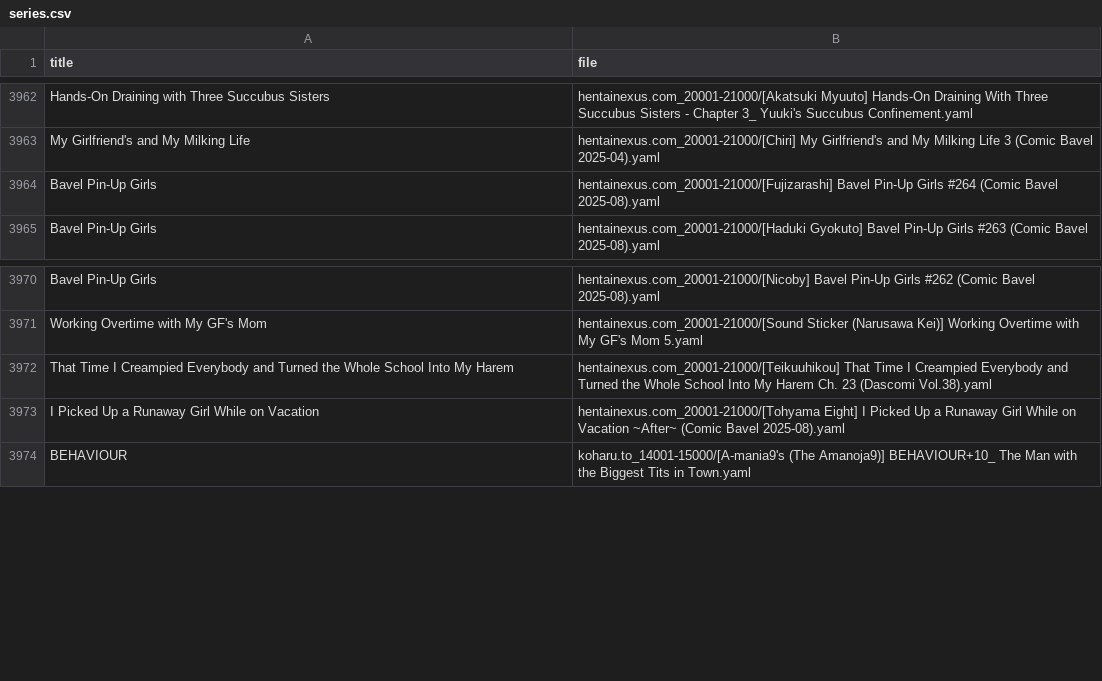
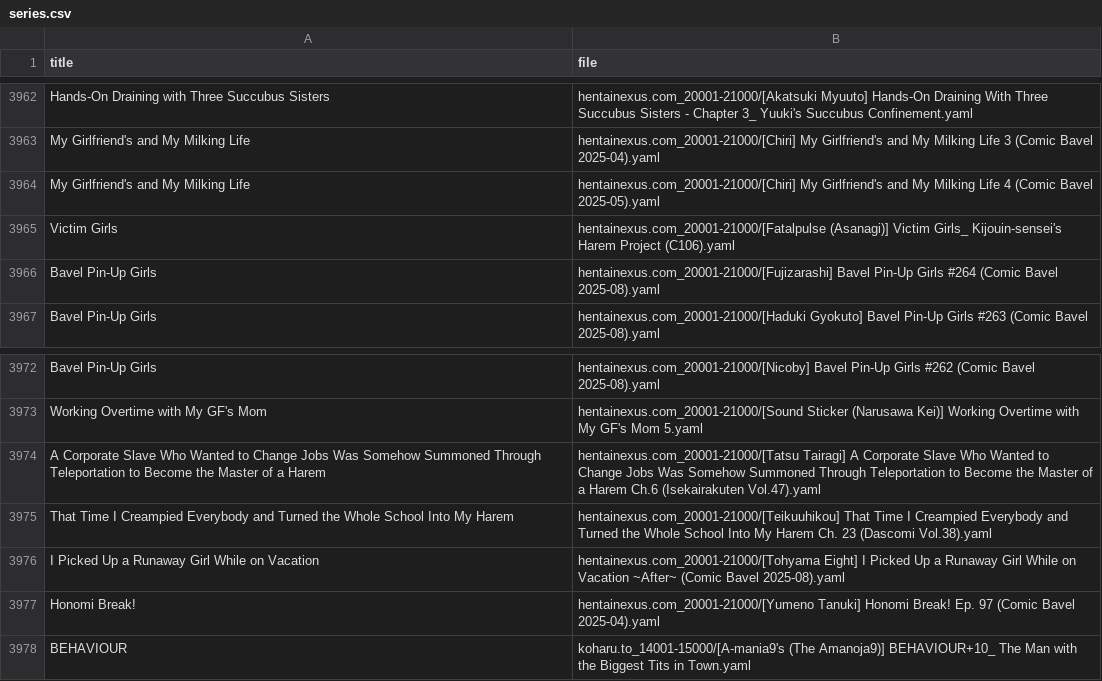
Before and after one commit to ccdc06/metadata, a CSV file: indexes/series.csv, drawn as a sheet; only a part is shown, gaps mark what is left out; the diff names each change by its address in the sheet, - before the commit and + after, or states it on an @@ line.

```diff
--- a/indexes/series.csv
+++ b/indexes/series.csv
+row 3964: My Girlfriend's and My Milking Life | hentainexus.com_20001-21000/[Chiri] My Girlfriend's and My Milking Life 4 (Comic Bavel 2025-05).yaml
+row 3965: Victim Girls | hentainexus.com_20001-21000/[Fatalpulse (Asanagi)] Victim Girls_ Kijouin-sensei's Harem Project (C106).yaml
+row 3974: A Corporate Slave Who Wanted to Change Jobs Was Somehow Summoned Through Teleportation to Become the Master of a Harem | hentainexus.com_20001-21000/[Tatsu Tairagi] A Corporate Slave Who Wanted to Change Jobs Was Somehow Summoned Through Teleportation to Become the Master of a Harem Ch.6 (Isekairakuten Vol.47).yaml
+row 3977: Honomi Break! | hentainexus.com_20001-21000/[Yumeno Tanuki] Honomi Break! Ep. 97 (Comic Bavel 2025-04).yaml
```
Also changed, not shown: indexes/tags.csv, 34 other files.
